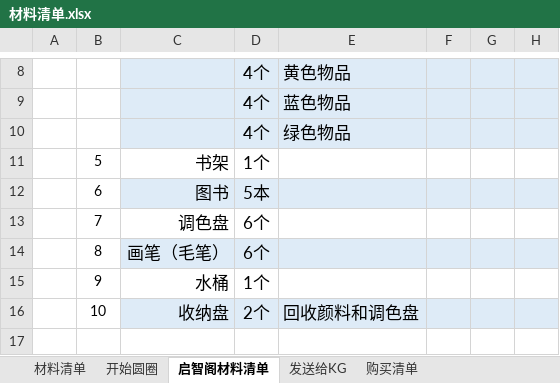
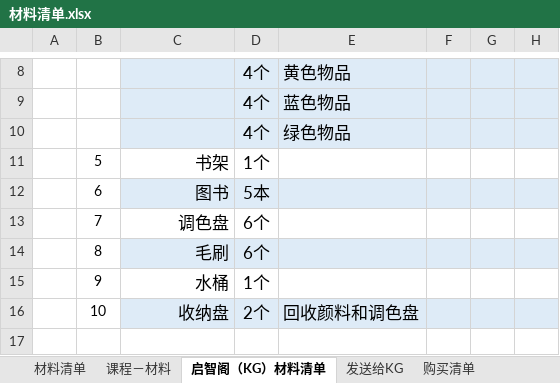
Before and after one commit to enpwu/STEAM, an Excel workbook: Working docs/PEEP/PEEP_EDUCATOR/COLOR/材料清单.xlsx, sheet 启智阁（KG）材料清单, drawn as a sheet; only a part is shown, gaps mark what is left out; values as stored, in another font and other column widths than the file's, no borders; the diff names each change by its address in the sheet, - before the commit and + after, or states it on an @@ line.

```diff
--- a/Working docs/PEEP/PEEP_EDUCATOR/COLOR/材料清单.xlsx (sheet 启智阁（KG）材料清单)
+++ b/Working docs/PEEP/PEEP_EDUCATOR/COLOR/材料清单.xlsx (sheet 启智阁（KG）材料清单)
-sheet tab: 开始圆圈
+sheet tab: 课程－材料
-sheet tab: 启智阁材料清单
+sheet tab: 启智阁（KG）材料清单
-C14: 画笔（毛笔）
+C14: 毛刷
```
Also changed, not shown: sheet 购买清单, sheet 材料清单, 1 other file.
